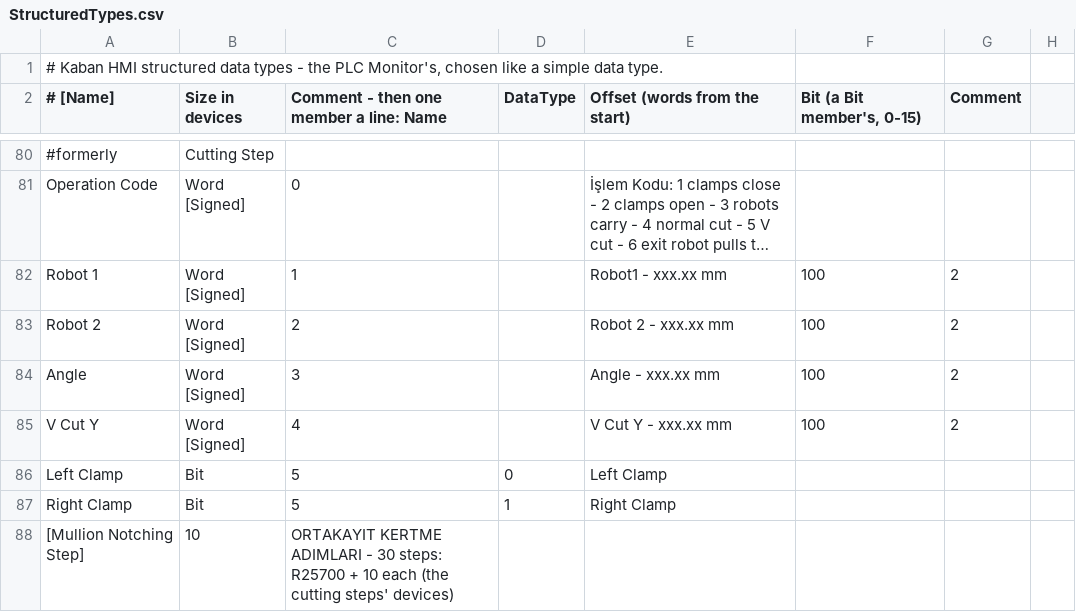
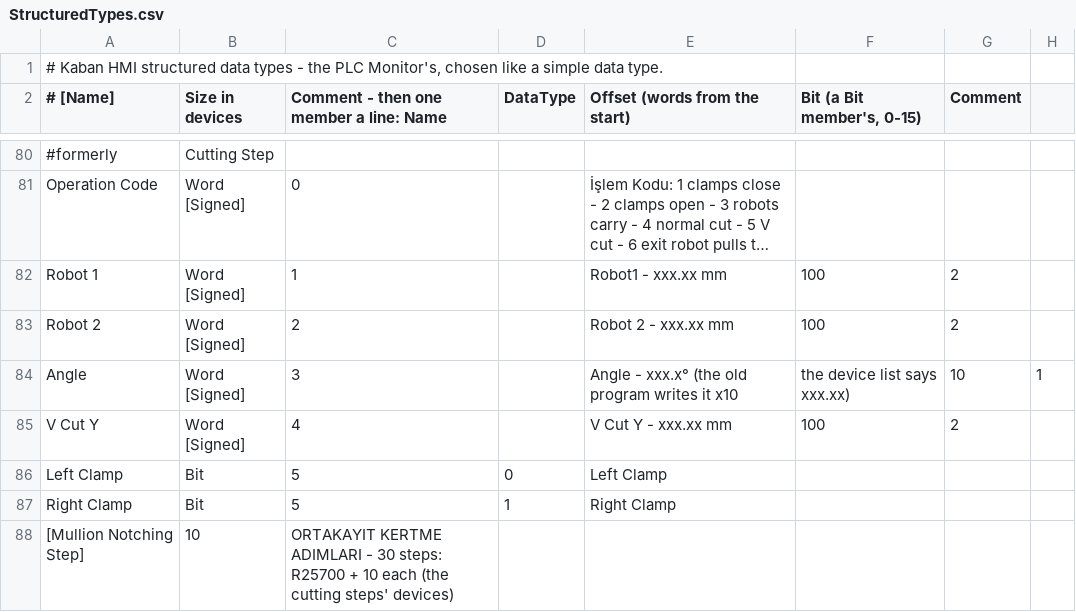
Before and after one commit to Sereftasan/HMI, a CSV file: Kaban.Machines.FA2010/StructuredTypes.csv, drawn as a sheet; only a part is shown, gaps mark what is left out; long unchanged cells end in ….

```diff
--- a/Kaban.Machines.FA2010/StructuredTypes.csv
+++ b/Kaban.Machines.FA2010/StructuredTypes.csv
@@ -83,3 +83,3 @@ Robot 1;Word [Signed];1;;Robot1 - xxx.xx mm;100;2
 Robot 2;Word [Signed];2;;Robot 2 - xxx.xx mm;100;2
-Angle;Word [Signed];3;;Angle - xxx.xx mm;100;2
+Angle;Word [Signed];3;;Angle - xxx.x° (the old program writes it x10; the device list says xxx.xx);10;1
 V Cut Y;Word [Signed];4;;V Cut Y - xxx.xx mm;100;2
```
Also changed, not shown: Kaban.Machines.FA2010/Translations.csv, 15 other files.
